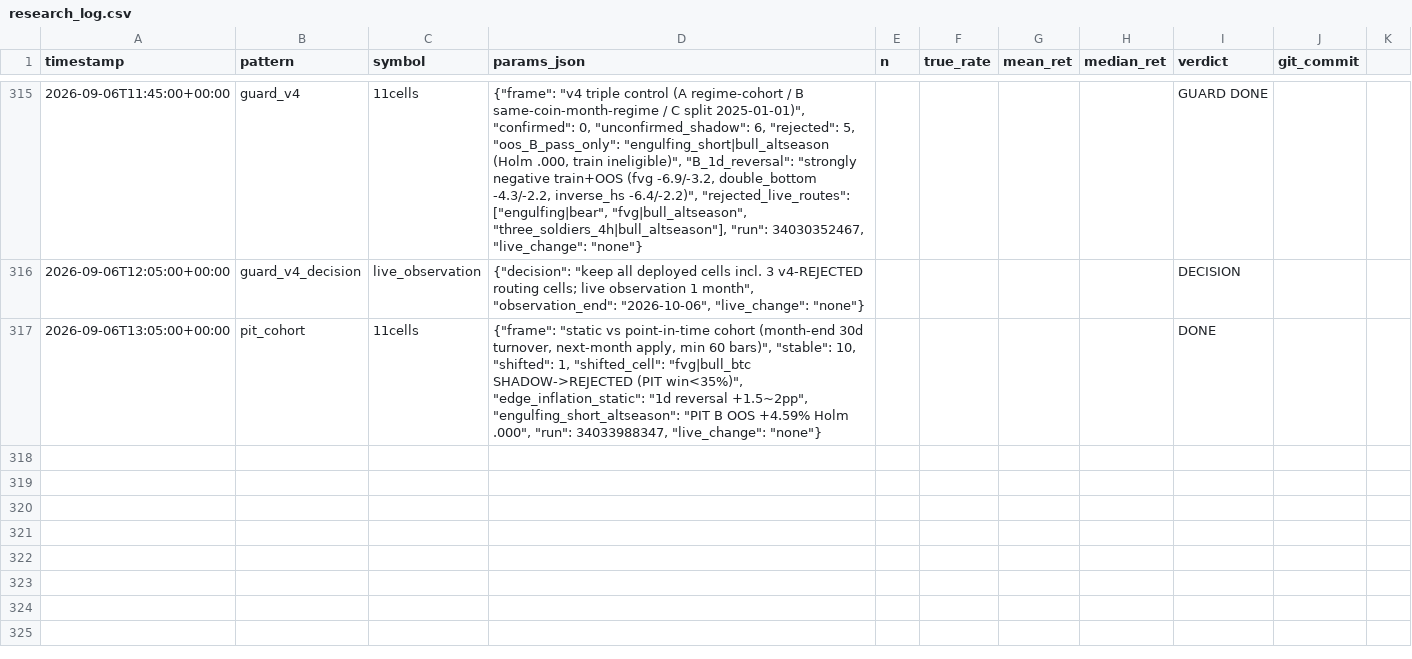
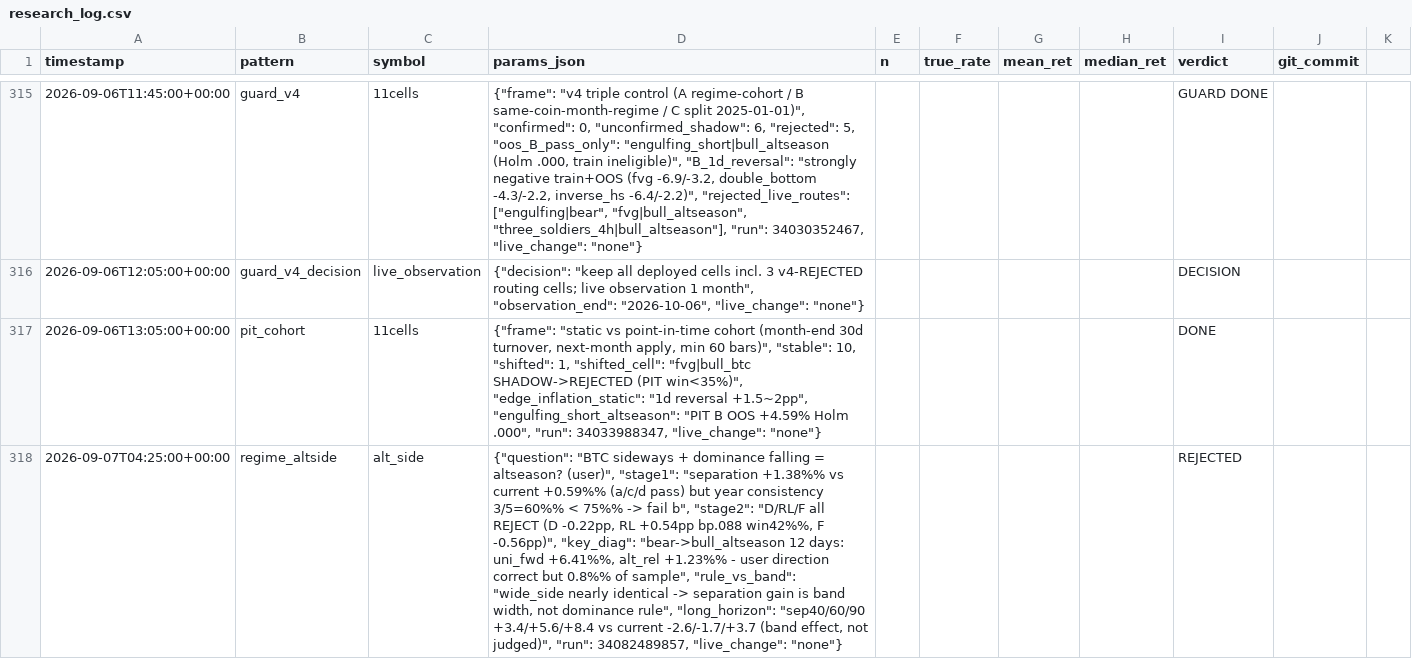
Before and after one commit to bbabaq1-rgb/crypto-pattern-backtest, a CSV file: research_log.csv, drawn as a sheet; only a part is shown, gaps mark what is left out; the diff names each change by its address in the sheet, - before the commit and + after, or states it on an @@ line.

```diff
--- a/research_log.csv
+++ b/research_log.csv
+row 318: 2026-09-07T04:25:00+00:00 | regime_altside | alt_side | {"question": "BTC sideways + dominance falling = altseason? (user)", "stage1": "separation +1.38%% vs current +0.59%% (a/c/d pass) but year consistency 3/5=60%% < 75%% -> fail b", "stage2": "D/RL/F all REJECT (D -0.22pp, RL +0.54pp bp.088 win42%%, F -0.56pp)", "key_diag": "bear->bull_altseason 12 days: uni_fwd +6.41%%, alt_rel +1.23%% - user direction correct but 0.8%% of sample", "rule_vs_band": "wide_side nearly identical -> separation gain is band width, not dominance rule", "long_horizon": "sep40/60/90 +3.4/+5.6/+8.4 vs current -2.6/-1.7/+3.7 (band effect, not judged)", "run": 34082489857, "live_change": "none"} |  |  |  |  | REJECTED
```
Also changed, not shown: 2 other files.
